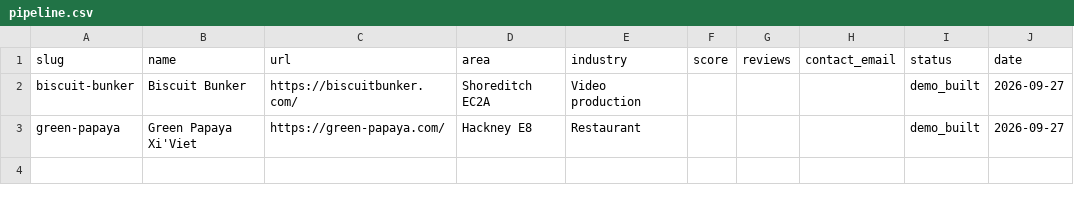
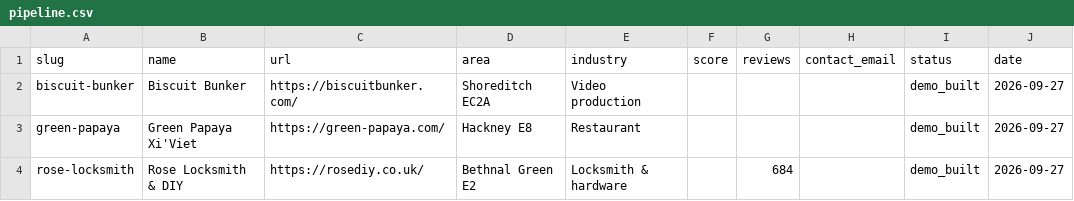
Before and after one commit to THIS-GUY-CANT-CODE/ant-design, a CSV file: agency/pipeline.csv, drawn as a sheet; the diff names each change by its address in the sheet, - before the commit and + after, or states it on an @@ line.

```diff
--- a/agency/pipeline.csv
+++ b/agency/pipeline.csv
+row 4: rose-locksmith | Rose Locksmith & DIY | https://rosediy.co.uk/ | Bethnal Green E2 | Locksmith & hardware |  | 684 |  | demo_built | 2026-09-27
```
Also changed, not shown: 11 other files.
